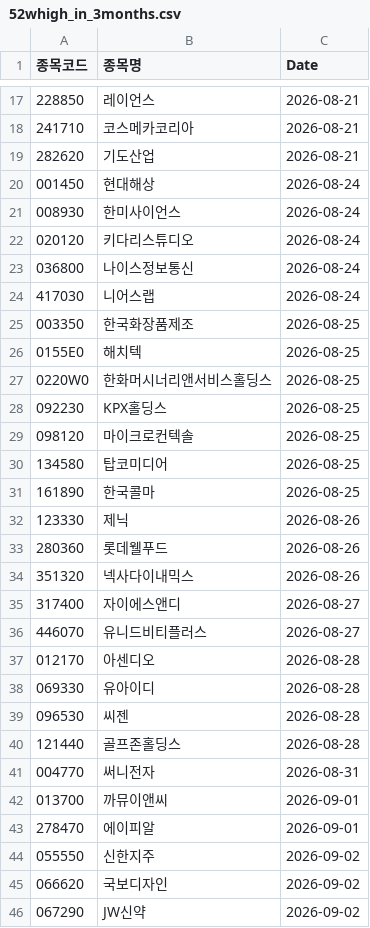
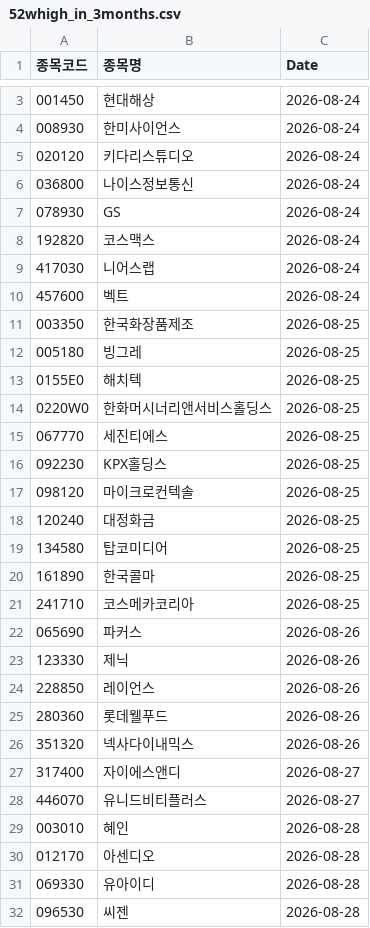
Before and after one commit to hermian/theme_stock, a CSV file: hosung/52whigh_in_3months.csv, drawn as a sheet; only a part is shown, gaps mark what is left out; the shorter side is filled out with more unchanged rows; the diff covers the shown part only.

Commit message:
Add file via script

```diff
--- a/hosung/52whigh_in_3months.csv
+++ b/hosung/52whigh_in_3months.csv
@@ -17,4 +3 @@
-228850,레이언스,2026-08-21
-241710,코스메카코리아,2026-08-21
-282620,기도산업,2026-08-21
 001450,현대해상,2026-08-24
@@ -23,11 +6,20 @@
 036800,나이스정보통신,2026-08-24
+078930,GS,2026-08-24
+192820,코스맥스,2026-08-24
 417030,니어스랩,2026-08-24
+457600,벡트,2026-08-24
 003350,한국화장품제조,2026-08-25
+005180,빙그레,2026-08-25
 0155E0,해치텍,2026-08-25
 0220W0,한화머시너리앤서비스홀딩스,2026-08-25
+067770,세진티에스,2026-08-25
 092230,KPX홀딩스,2026-08-25
 098120,마이크로컨텍솔,2026-08-25
+120240,대정화금,2026-08-25
 134580,탑코미디어,2026-08-25
 161890,한국콜마,2026-08-25
+241710,코스메카코리아,2026-08-25
+065690,파커스,2026-08-26
 123330,제닉,2026-08-26
+228850,레이언스,2026-08-26
 280360,롯데웰푸드,2026-08-26
@@ -36,2 +28,3 @@
 446070,유니드비티플러스,2026-08-27
+003010,혜인,2026-08-28
 012170,아센디오,2026-08-28
```
Also changed, not shown: 6 added rows, 14 removed rows and 1 edited cell elsewhere in this file.
